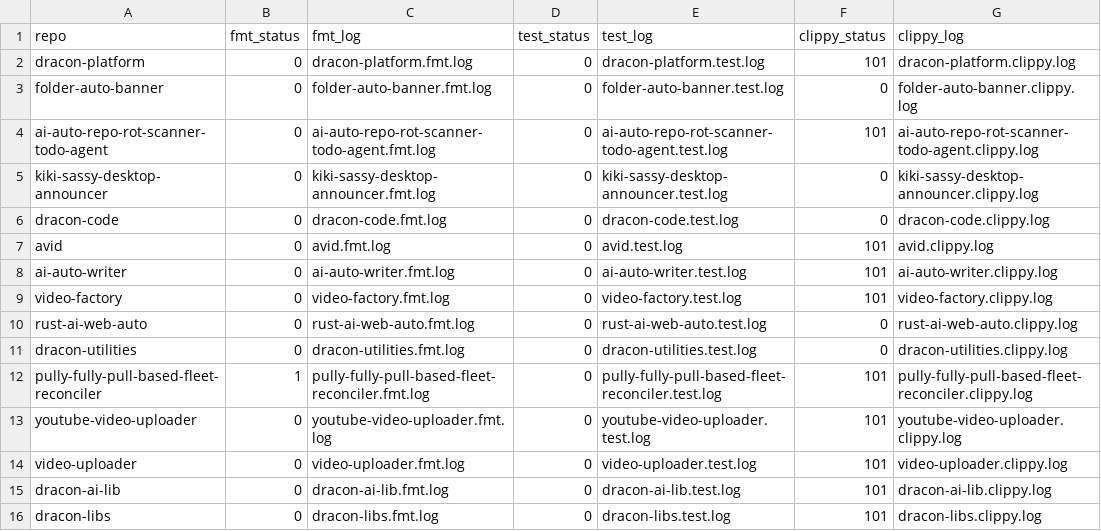
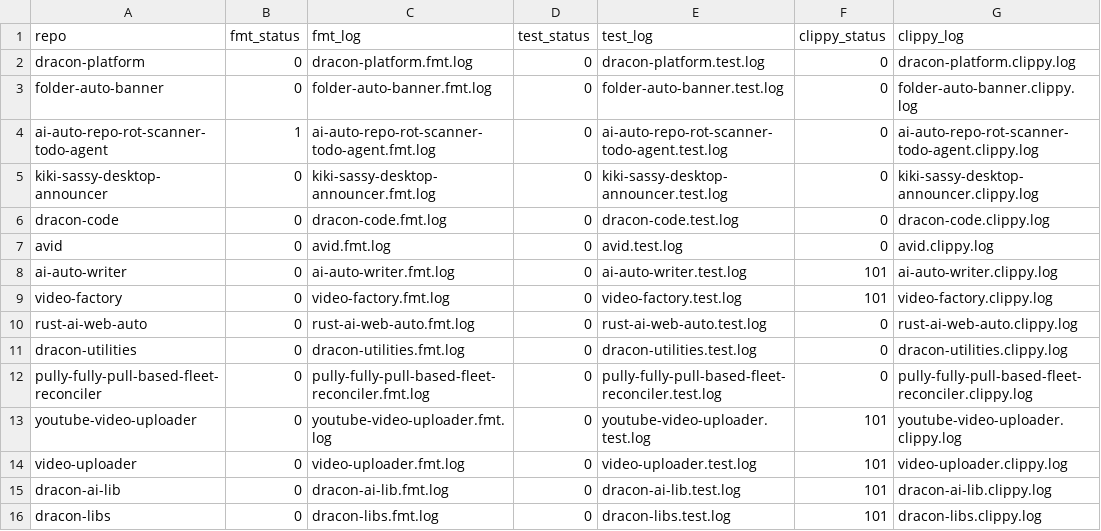
Before and after one commit to DraconDev/dracon-utilities, a TSV file: docs/audit/2026-06-11-full-repo-audit/post-funding/validation-logs/final-validation.tsv, drawn as a sheet.

Commit message:
4 file(s) in docs [docs/audit/2026-06-11-full-repo-audit/post-funding/REPORT.md, docs/audit/2026-06-11-full-repo-audit/post-funding/hygiene.tsv, docs/audit/2026-06-11-full-repo-audit/post-funding/validation-logs/final-validation.tsv] DELTA:+168/-4 | NEW:post-funding/REPORT.md,deps/deps.tsv,post-funding/hygiene.tsv

```diff
--- a/docs/audit/2026-06-11-full-repo-audit/post-funding/validation-logs/final-validation.tsv
+++ b/docs/audit/2026-06-11-full-repo-audit/post-funding/validation-logs/final-validation.tsv
@@ -1,8 +1,8 @@
 repo	fmt_status	fmt_log	test_status	test_log	clippy_status	clippy_log
-dracon-platform	0	dracon-platform.fmt.log	0	dracon-platform.test.log	101	dracon-platform.clippy.log
+dracon-platform	0	dracon-platform.fmt.log	0	dracon-platform.test.log	0	dracon-platform.clippy.log
 folder-auto-banner	0	folder-auto-banner.fmt.log	0	folder-auto-banner.test.log	0	folder-auto-banner.clippy.log
-ai-auto-repo-rot-scanner-todo-agent	0	ai-auto-repo-rot-scanner-todo-agent.fmt.log	0	ai-auto-repo-rot-scanner-todo-agent.test.log	101	ai-auto-repo-rot-scanner-todo-agent.clippy.log
+ai-auto-repo-rot-scanner-todo-agent	1	ai-auto-repo-rot-scanner-todo-agent.fmt.log	0	ai-auto-repo-rot-scanner-todo-agent.test.log	0	ai-auto-repo-rot-scanner-todo-agent.clippy.log
 kiki-sassy-desktop-announcer	0	kiki-sassy-desktop-announcer.fmt.log	0	kiki-sassy-desktop-announcer.test.log	0	kiki-sassy-desktop-announcer.clippy.log
 dracon-code	0	dracon-code.fmt.log	0	dracon-code.test.log	0	dracon-code.clippy.log
-avid	0	avid.fmt.log	0	avid.test.log	101	avid.clippy.log
+avid	0	avid.fmt.log	0	avid.test.log	0	avid.clippy.log
 ai-auto-writer	0	ai-auto-writer.fmt.log	0	ai-auto-writer.test.log	101	ai-auto-writer.clippy.log
@@ -11,3 +11,3 @@ rust-ai-web-auto	0	rust-ai-web-auto.fmt.log	0	rust-ai-web-auto.test.log	0	rust-a
 dracon-utilities	0	dracon-utilities.fmt.log	0	dracon-utilities.test.log	0	dracon-utilities.clippy.log
-pully-fully-pull-based-fleet-reconciler	1	pully-fully-pull-based-fleet-reconciler.fmt.log	0	pully-fully-pull-based-fleet-reconciler.test.log	101	pully-fully-pull-based-fleet-reconciler.clippy.log
+pully-fully-pull-based-fleet-reconciler	0	pully-fully-pull-based-fleet-reconciler.fmt.log	0	pully-fully-pull-based-fleet-reconciler.test.log	0	pully-fully-pull-based-fleet-reconciler.clippy.log
 youtube-video-uploader	0	youtube-video-uploader.fmt.log	0	youtube-video-uploader.test.log	101	youtube-video-uploader.clippy.log
```
Also changed, not shown: 3 other files.
